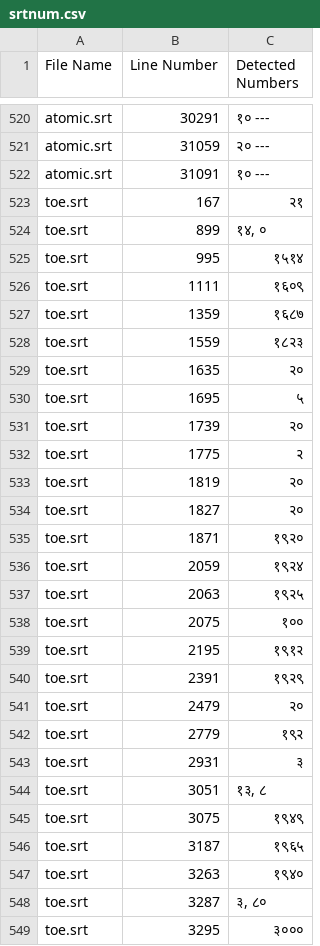
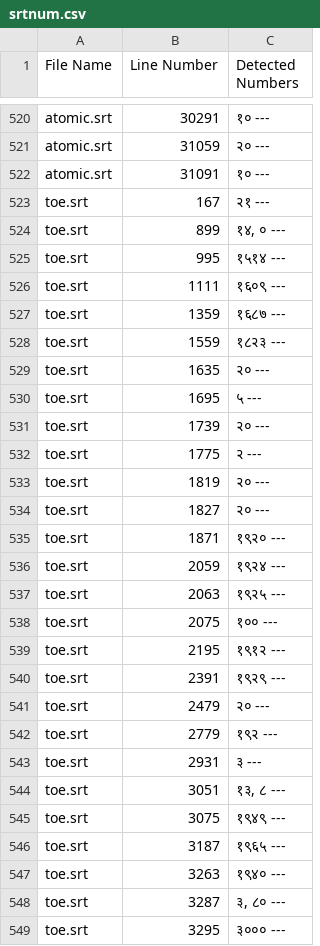
Before and after one commit to kushalpok01/datapreprocessing, a CSV file: srtnum.csv, drawn as a sheet; only a part is shown, gaps mark what is left out; the diff covers the shown part only.

```diff
--- a/srtnum.csv
+++ b/srtnum.csv
@@ -522,28 +522,28 @@ atomic.srt,31059,२० ---
 atomic.srt,31091,१० ---
-toe.srt,167,२१
-toe.srt,899,"१४, ०"
-toe.srt,995,१५१४
-toe.srt,1111,१६०९
-toe.srt,1359,१६८७
-toe.srt,1559,१८२३
-toe.srt,1635,२०
-toe.srt,1695,५
-toe.srt,1739,२०
-toe.srt,1775,२
-toe.srt,1819,२०
-toe.srt,1827,२०
-toe.srt,1871,१९२०
-toe.srt,2059,१९२४
-toe.srt,2063,१९२५
-toe.srt,2075,१००
-toe.srt,2195,१९१२
-toe.srt,2391,१९२९
-toe.srt,2479,२०
-toe.srt,2779,१९२
-toe.srt,2931,३
-toe.srt,3051,"१३, ८"
-toe.srt,3075,१९४९
-toe.srt,3187,१९६५
-toe.srt,3263,१९४०
-toe.srt,3287,"३, ८०"
-toe.srt,3295,३०००
+toe.srt,167,२१ ---
+toe.srt,899,"१४, ०" ---
+toe.srt,995,१५१४ ---
+toe.srt,1111,१६०९ ---
+toe.srt,1359,१६८७ ---
+toe.srt,1559,१८२३ ---
+toe.srt,1635,२० ---
+toe.srt,1695,५ ---
+toe.srt,1739,२० ---
+toe.srt,1775,२ ---
+toe.srt,1819,२० ---
+toe.srt,1827,२० ---
+toe.srt,1871,१९२० ---
+toe.srt,2059,१९२४ ---
+toe.srt,2063,१९२५ ---
+toe.srt,2075,१०० ---
+toe.srt,2195,१९१२ ---
+toe.srt,2391,१९२९ ---
+toe.srt,2479,२० ---
+toe.srt,2779,१९२ ---
+toe.srt,2931,३ ---
+toe.srt,3051,"१३, ८" ---
+toe.srt,3075,१९४९ ---
+toe.srt,3187,१९६५ ---
+toe.srt,3263,१९४० ---
+toe.srt,3287,"३, ८०" ---
+toe.srt,3295,३००० ---
```
Also changed, not shown: 49 edited cells elsewhere in this file, 2 other files.
